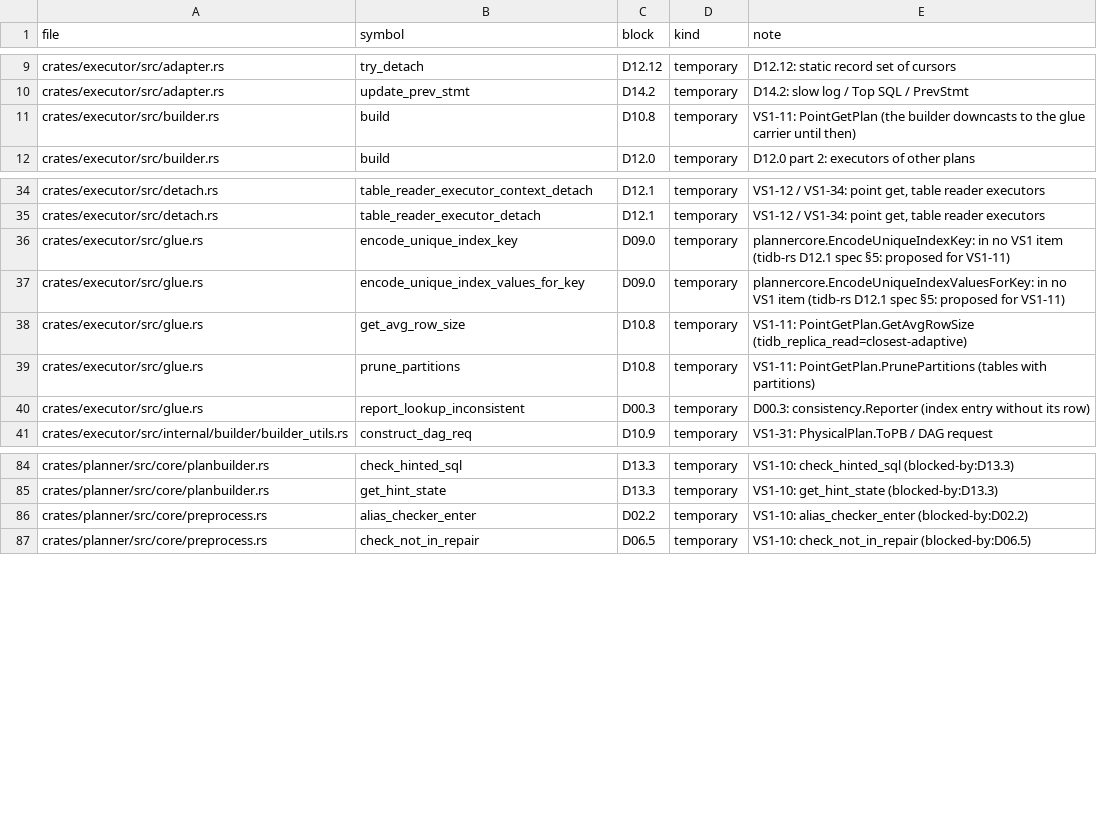
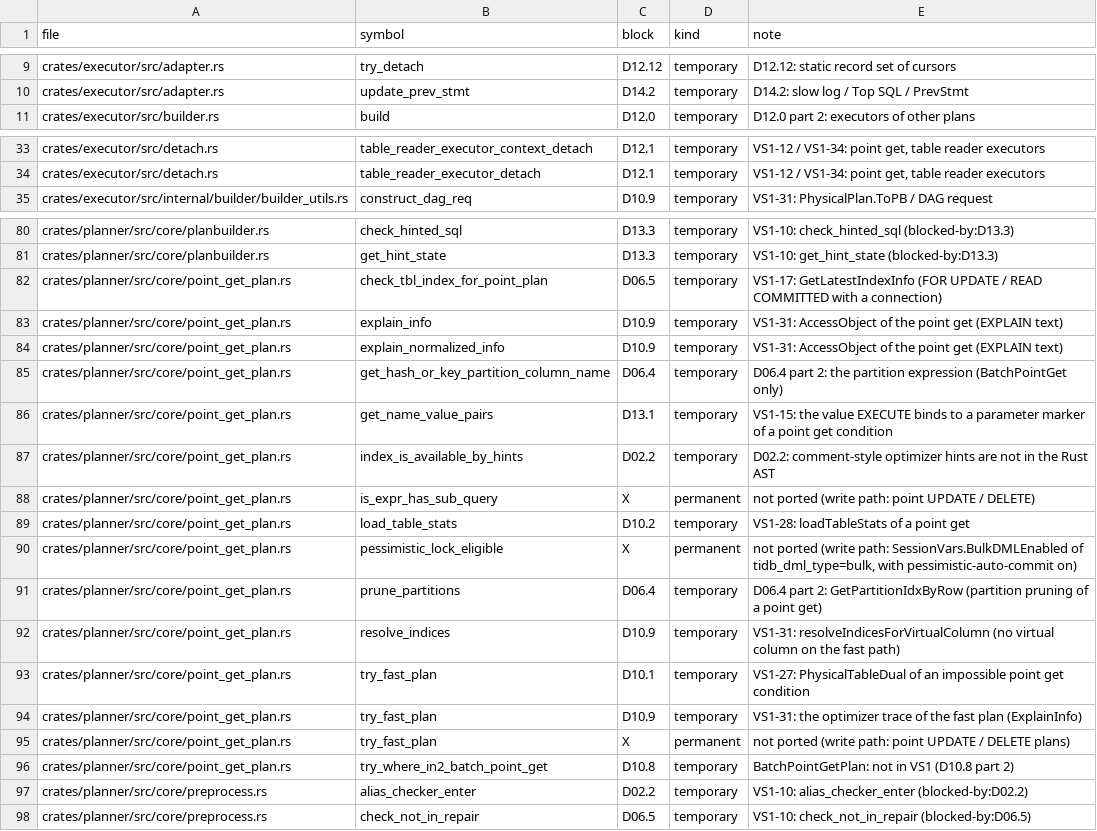
Before and after one commit to dulao5/tidb-rs-tracker, a TSV file: data/stubs.tsv, drawn as a sheet; only a part is shown, gaps mark what is left out; removed rows and columns are numbered as before the commit, all else as after; the diff covers the shown part only; the diff names each change by its address in the sheet, - before the commit and + after, or states it on an @@ line.

```diff
--- a/data/stubs.tsv
+++ b/data/stubs.tsv
-row 11: crates/executor/src/builder.rs | build | D10.8 | temporary | VS1-11: PointGetPlan (the builder downcasts to the glue carrier until then)
-row 36: crates/executor/src/glue.rs | encode_unique_index_key | D09.0 | temporary | plannercore.EncodeUniqueIndexKey: in no VS1 item (tidb-rs D12.1 spec §5: proposed for VS1-11)
-row 37: crates/executor/src/glue.rs | encode_unique_index_values_for_key | D09.0 | temporary | plannercore.EncodeUniqueIndexValuesForKey: in no VS1 item (tidb-rs D12.1 spec §5: proposed for VS1-11)
-row 38: crates/executor/src/glue.rs | get_avg_row_size | D10.8 | temporary | VS1-11: PointGetPlan.GetAvgRowSize (tidb_replica_read=closest-adaptive)
-row 39: crates/executor/src/glue.rs | prune_partitions | D10.8 | temporary | VS1-11: PointGetPlan.PrunePartitions (tables with partitions)
-row 40: crates/executor/src/glue.rs | report_lookup_inconsistent | D00.3 | temporary | D00.3: consistency.Reporter (index entry without its row)
+row 82: crates/planner/src/core/point_get_plan.rs | check_tbl_index_for_point_plan | D06.5 | temporary | VS1-17: GetLatestIndexInfo (FOR UPDATE / READ COMMITTED with a connection)
+row 83: crates/planner/src/core/point_get_plan.rs | explain_info | D10.9 | temporary | VS1-31: AccessObject of the point get (EXPLAIN text)
+row 84: crates/planner/src/core/point_get_plan.rs | explain_normalized_info | D10.9 | temporary | VS1-31: AccessObject of the point get (EXPLAIN text)
+row 85: crates/planner/src/core/point_get_plan.rs | get_hash_or_key_partition_column_name | D06.4 | temporary | D06.4 part 2: the partition expression (BatchPointGet only)
+row 86: crates/planner/src/core/point_get_plan.rs | get_name_value_pairs | D13.1 | temporary | VS1-15: the value EXECUTE binds to a parameter marker of a point get condition
+row 87: crates/planner/src/core/point_get_plan.rs | index_is_available_by_hints | D02.2 | temporary | D02.2: comment-style optimizer hints are not in the Rust AST
+row 88: crates/planner/src/core/point_get_plan.rs | is_expr_has_sub_query | X | permanent | not ported (write path: point UPDATE / DELETE)
+row 89: crates/planner/src/core/point_get_plan.rs | load_table_stats | D10.2 | temporary | VS1-28: loadTableStats of a point get
+row 90: crates/planner/src/core/point_get_plan.rs | pessimistic_lock_eligible | X | permanent | not ported (write path: SessionVars.BulkDMLEnabled of tidb_dml_type=bulk, with pessimistic-auto-commit on)
+row 91: crates/planner/src/core/point_get_plan.rs | prune_partitions | D06.4 | temporary | D06.4 part 2: GetPartitionIdxByRow (partition pruning of a point get)
+row 92: crates/planner/src/core/point_get_plan.rs | resolve_indices | D10.9 | temporary | VS1-31: resolveIndicesForVirtualColumn (no virtual column on the fast path)
+row 93: crates/planner/src/core/point_get_plan.rs | try_fast_plan | D10.1 | temporary | VS1-27: PhysicalTableDual of an impossible point get condition
+row 94: crates/planner/src/core/point_get_plan.rs | try_fast_plan | D10.9 | temporary | VS1-31: the optimizer trace of the fast plan (ExplainInfo)
+row 95: crates/planner/src/core/point_get_plan.rs | try_fast_plan | X | permanent | not ported (write path: point UPDATE / DELETE plans)
+row 96: crates/planner/src/core/point_get_plan.rs | try_where_in2_batch_point_get | D10.8 | temporary | BatchPointGetPlan: not in VS1 (D10.8 part 2)
```
Also changed, not shown: 3 added rows and 1 removed row elsewhere in this file, data/block_parts.tsv, data/part_funcs.tsv, 6 other files.
